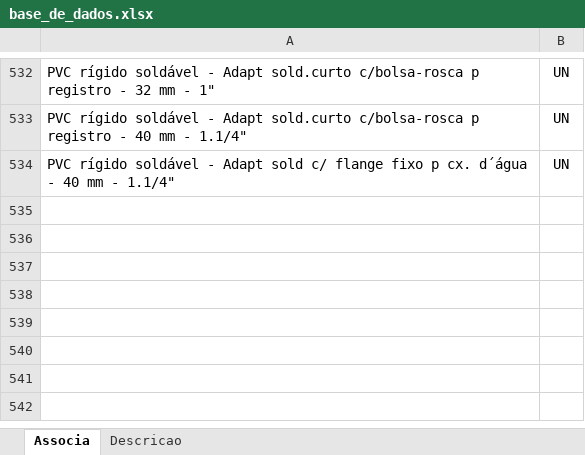
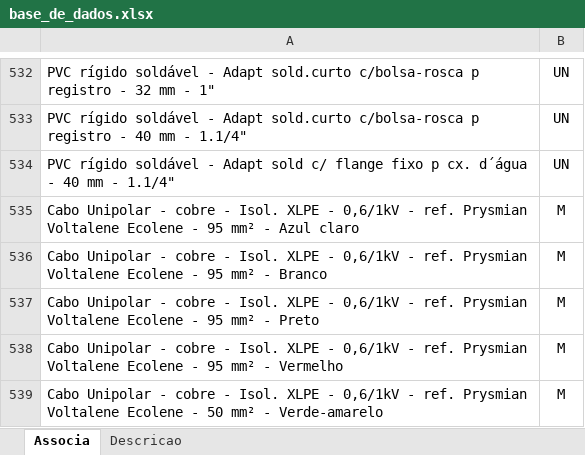
Before and after one commit to rodioegiufao/farmacia_janio, an Excel workbook: 3D/base_de_dados.xlsx, sheet Associa, drawn as a sheet; only a part is shown, gaps mark what is left out; values as stored, in another font and other column widths than the file's, no borders; the diff names each change by its address in the sheet, - before the commit and + after, or states it on an @@ line.

```diff
--- a/3D/base_de_dados.xlsx (sheet Associa)
+++ b/3D/base_de_dados.xlsx (sheet Associa)
+row 535: Cabo Unipolar - cobre - Isol. XLPE - 0,6/1kV - ref. Prysmian Voltalene Ecolene - 95 mm² - Azul claro | M
+row 536: Cabo Unipolar - cobre - Isol. XLPE - 0,6/1kV - ref. Prysmian Voltalene Ecolene - 95 mm² - Branco | M
+row 537: Cabo Unipolar - cobre - Isol. XLPE - 0,6/1kV - ref. Prysmian Voltalene Ecolene - 95 mm² - Preto | M
+row 538: Cabo Unipolar - cobre - Isol. XLPE - 0,6/1kV - ref. Prysmian Voltalene Ecolene - 95 mm² - Vermelho | M
+row 539: Cabo Unipolar - cobre - Isol. XLPE - 0,6/1kV - ref. Prysmian Voltalene Ecolene - 50 mm² - Verde-amarelo | M
```
Also changed, not shown: sheet Descricao.
